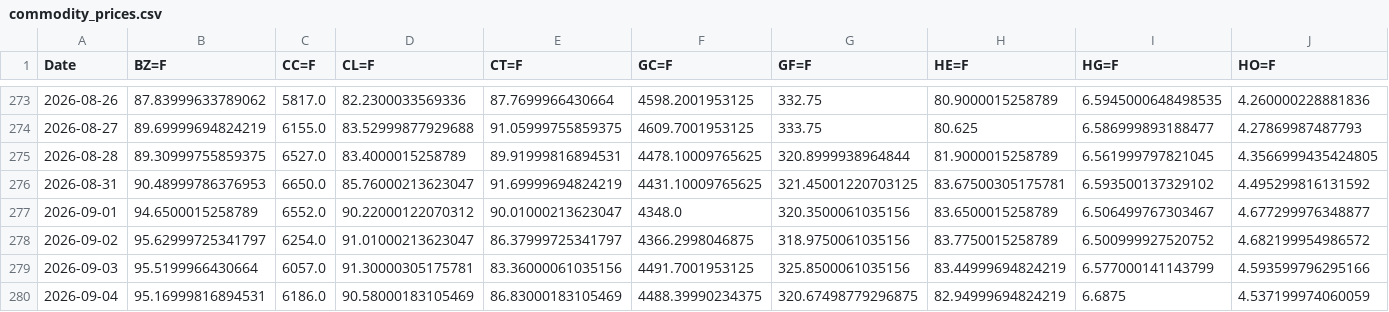
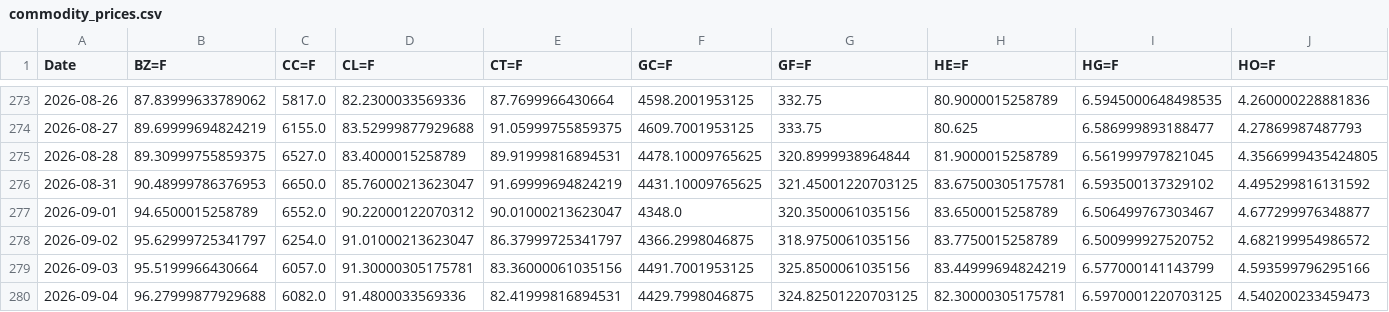
Before and after one commit to efranks0/market-monitor, a CSV file: data/cache/commodity_prices.csv, drawn as a sheet; only a part is shown, gaps mark what is left out; removed rows and columns are numbered as before the commit, all else as after; rows hold the shown columns only; the diff names each change by its address in the sheet, - before the commit and + after, or states it on an @@ line.

```diff
--- a/data/cache/commodity_prices.csv
+++ b/data/cache/commodity_prices.csv
-row 280: 2026-09-04 | 95.16999816894531 | 6186.0 | 90.58000183105469 | 86.83000183105469 | 4488.39990234375 | 320.67498779296875 | 82.94999694824219 | 6.6875 | 4.537199974060059
+row 280: 2026-09-04 | 96.27999877929688 | 6082.0 | 91.4800033569336 | 82.41999816894531 | 4429.7998046875 | 324.82501220703125 | 82.30000305175781 | 6.5970001220703125 | 4.540200233459473
```
Also changed, not shown: data/cache/crypto_prices.csv, data/cache/stock_prices.csv, 3 other files.
